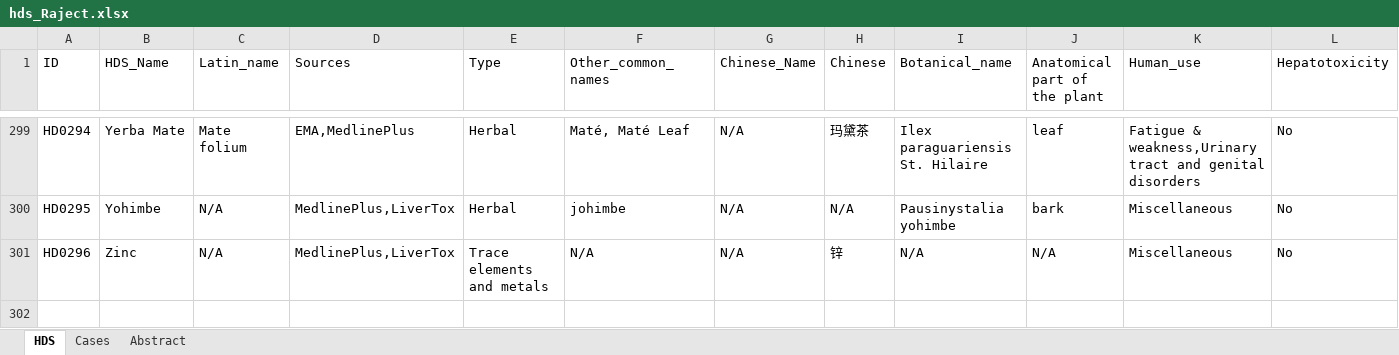
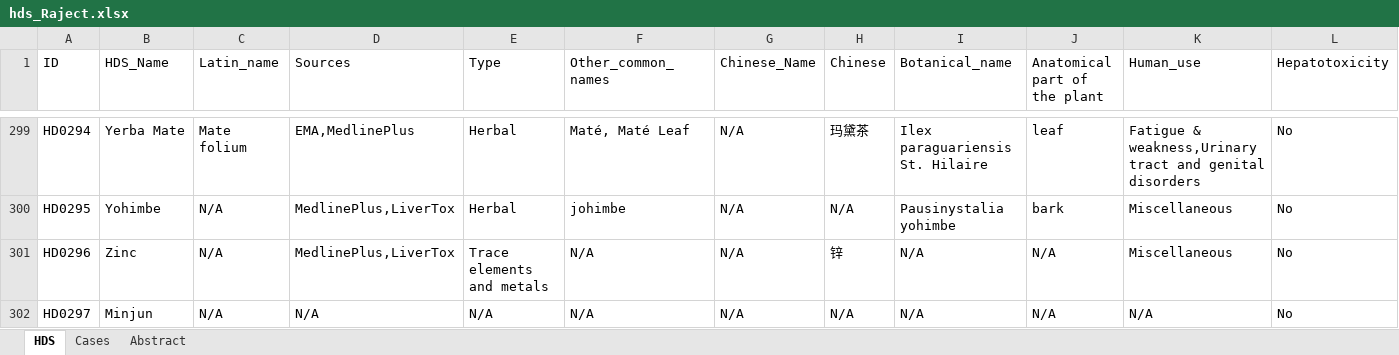
Before and after one commit to rdkhare/fda-web-app, an Excel workbook: Data Files/hds_Raject.xlsx, sheet HDS, drawn as a sheet; only a part is shown, gaps mark what is left out; values as stored, in another font and other column widths than the file's, no borders; rows hold the shown columns only; the diff names each change by its address in the sheet, - before the commit and + after, or states it on an @@ line.

```diff
--- a/Data Files/hds_Raject.xlsx (sheet HDS)
+++ b/Data Files/hds_Raject.xlsx (sheet HDS)
+row 302: HD0297 | Minjun | N/A | N/A | N/A | N/A | N/A | N/A | N/A | N/A | N/A | No
```
Also changed, not shown: 3 other files.
